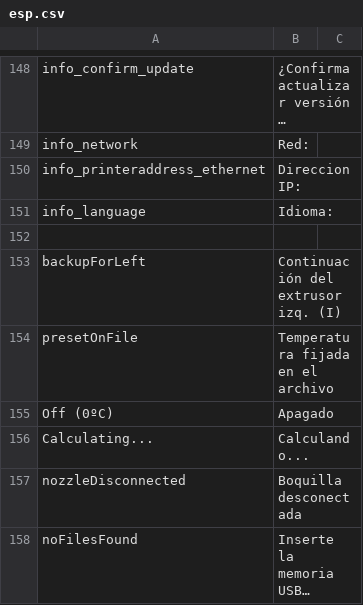
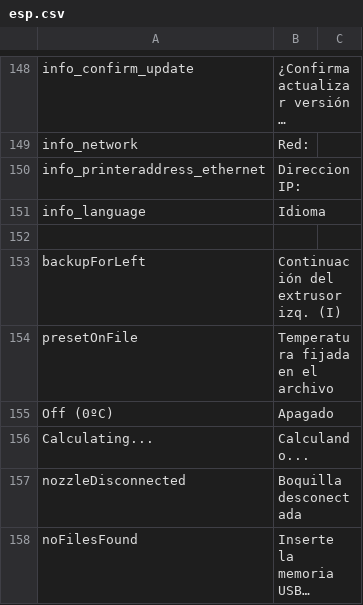
Before and after one commit to rmfranz/v2-firmware, a CSV file: translations/esp.csv, drawn as a sheet; only a part is shown, gaps mark what is left out; long unchanged cells end in ….

```diff
--- a/translations/esp.csv
+++ b/translations/esp.csv
@@ -150,3 +150,3 @@ info_network, Red:
 info_printeraddress_ethernet, Direccion IP:
-info_language, Idioma:
+info_language, Idioma
 
```
Also changed, not shown: translations/fra.csv, translations/ita.csv, 3 other files.
